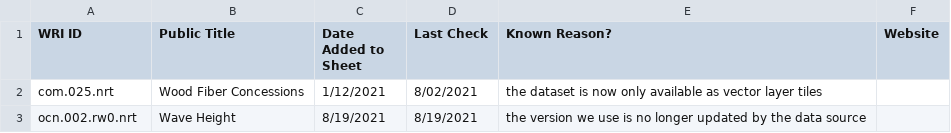
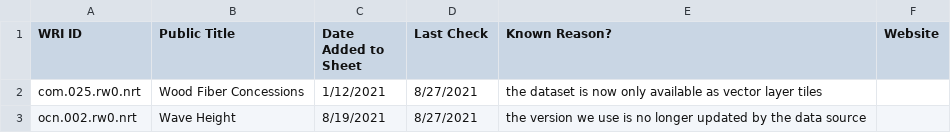
Before and after one commit to resource-watch/nrt-scripts, a CSV file: check_if_nrt_datasets_current/outdated_nrt_scripts.csv, drawn as a sheet.

Commit message:
update outdated_nrt_scripts.csv

```diff
--- a/check_if_nrt_datasets_current/outdated_nrt_scripts.csv
+++ b/check_if_nrt_datasets_current/outdated_nrt_scripts.csv
@@ -1,3 +1,3 @@
 WRI ID,Public Title,Date Added to Sheet,Last Check,Known Reason?,Website
-com.025.nrt,Wood Fiber Concessions,1/12/2021,8/02/2021,the dataset is now only available as vector layer tiles,
-ocn.002.rw0.nrt,Wave Height,8/19/2021,8/19/2021,the version we use is no longer updated by the data source,
+com.025.rw0.nrt,Wood Fiber Concessions,1/12/2021,8/27/2021,the dataset is now only available as vector layer tiles,
+ocn.002.rw0.nrt,Wave Height,8/19/2021,8/27/2021,the version we use is no longer updated by the data source,
```
